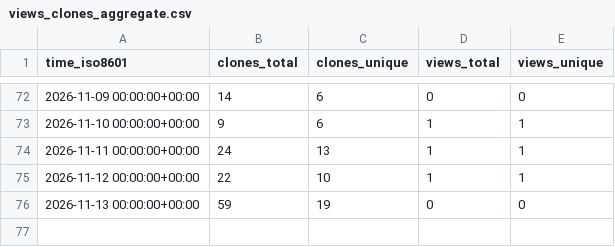
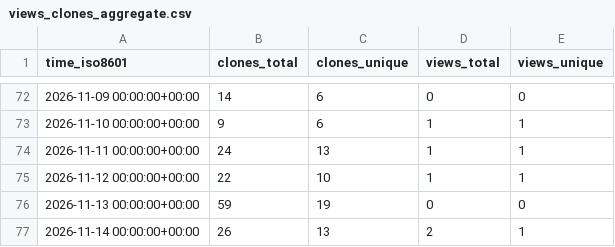
Before and after one commit to kdbhalala/agi-memory, a CSV file: kdbhalala/agi-memory/ghrs-data/views_clones_aggregate.csv, drawn as a sheet; only a part is shown, gaps mark what is left out; the diff names each change by its address in the sheet, - before the commit and + after, or states it on an @@ line.

```diff
--- a/kdbhalala/agi-memory/ghrs-data/views_clones_aggregate.csv
+++ b/kdbhalala/agi-memory/ghrs-data/views_clones_aggregate.csv
+row 77: 2026-11-14 00:00:00+00:00 | 26 | 13 | 2 | 1
```
Also changed, not shown: 1 other file.
